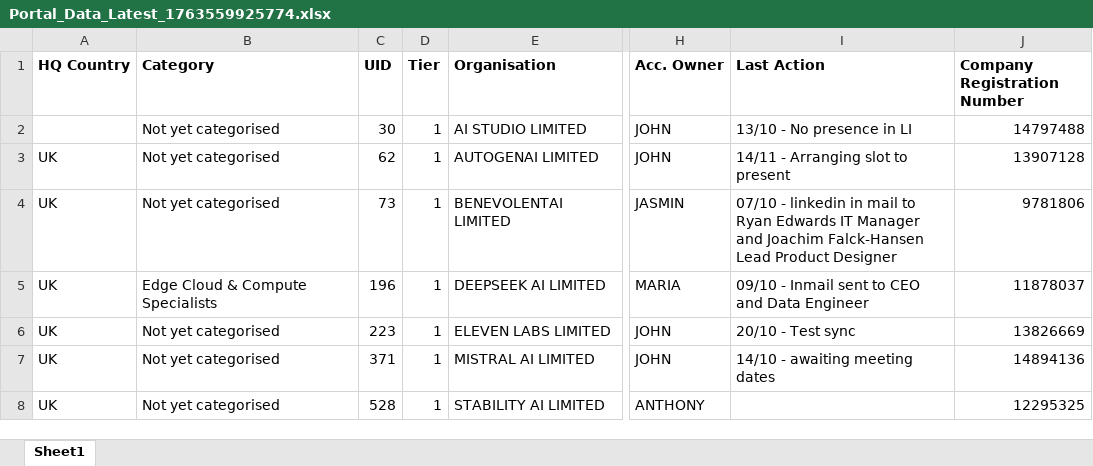
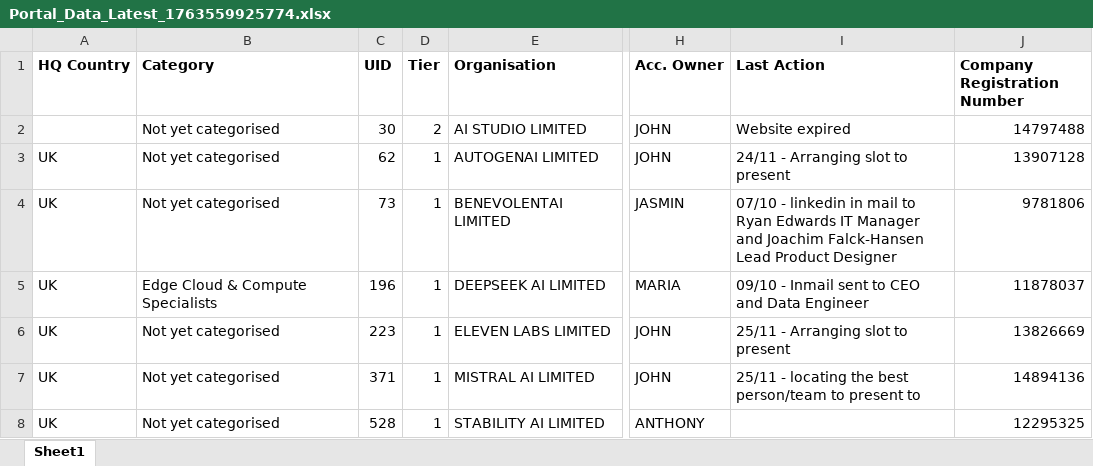
Before and after one commit to jcmariani1199-dot/NokiaPortal-Secure-V4, an Excel workbook: attached_assets/Portal_Data_Latest_1763559925774.xlsx, sheet Sheet1, drawn as a sheet; only a part is shown, gaps mark what is left out; values as stored, in another font and other column widths than the file's, no borders; the diff covers the shown part only; the diff names each change by its address in the sheet, - before the commit and + after, or states it on an @@ line.

Commit message:
Automated portal data update on 11/25/2025 12:06:42

```diff
--- a/attached_assets/Portal_Data_Latest_1763559925774.xlsx (sheet Sheet1)
+++ b/attached_assets/Portal_Data_Latest_1763559925774.xlsx (sheet Sheet1)
-D2 (Tier): 1
+D2 (Tier): 2
-I2 (Last Action): 13/10 - No presence in LI
+I2 (Last Action): Website expired
-I3 (Last Action): 14/11 - Arranging slot to present
+I3 (Last Action): 24/11 - Arranging slot to present
-I6 (Last Action): 20/10 - Test sync
+I6 (Last Action): 25/11 - Arranging slot to present
-I7 (Last Action): 14/10 - awaiting meeting dates
+I7 (Last Action): 25/11 - locating the best person/team to present to
```
Also changed, not shown: 20 edited cells and cell formats elsewhere in this sheet.
